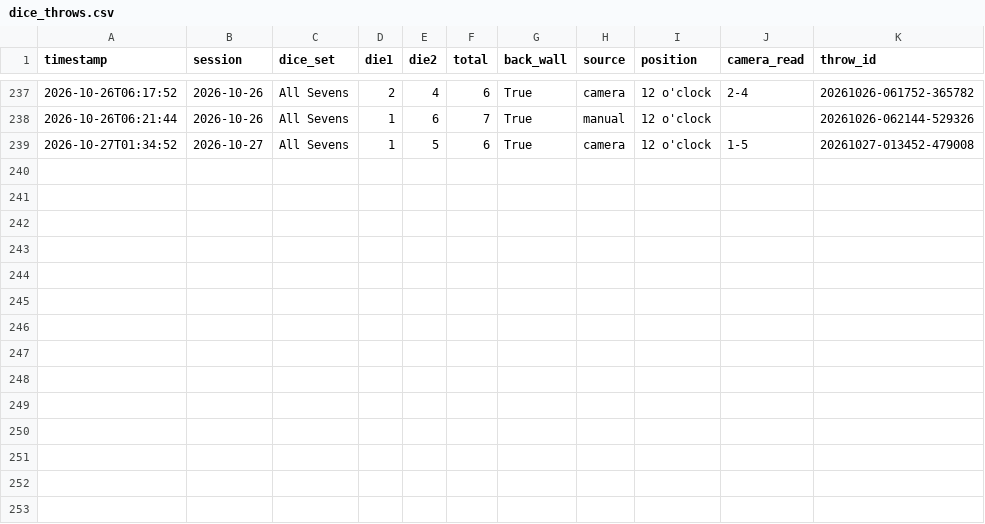
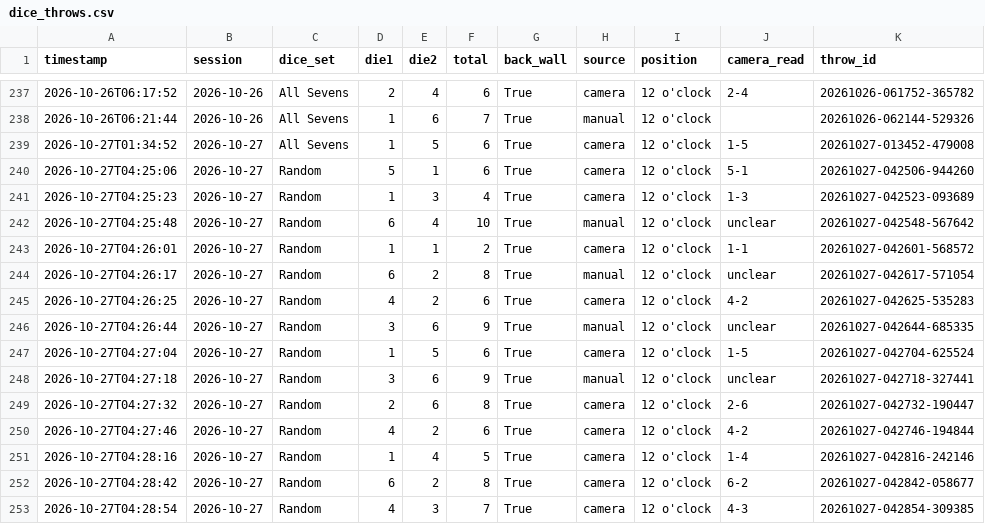
Before and after one commit to kenntankerus/CrapsTrainer, a CSV file: dice_throws.csv, drawn as a sheet; only a part is shown, gaps mark what is left out.

Commit message:
Log throws from Oct 27

```diff
--- a/dice_throws.csv
+++ b/dice_throws.csv
@@ -239 +239,15 @@ timestamp,session,dice_set,die1,die2,total,back_wall,source,position,camera_read
 2026-10-27T01:34:52,2026-10-27,All Sevens,1,5,6,True,camera,12 o'clock,1-5,20261027-013452-479008
+2026-10-27T04:25:06,2026-10-27,Random,5,1,6,True,camera,12 o'clock,5-1,20261027-042506-944260
+2026-10-27T04:25:23,2026-10-27,Random,1,3,4,True,camera,12 o'clock,1-3,20261027-042523-093689
+2026-10-27T04:25:48,2026-10-27,Random,6,4,10,True,manual,12 o'clock,unclear,20261027-042548-567642
+2026-10-27T04:26:01,2026-10-27,Random,1,1,2,True,camera,12 o'clock,1-1,20261027-042601-568572
+2026-10-27T04:26:17,2026-10-27,Random,6,2,8,True,manual,12 o'clock,unclear,20261027-042617-571054
+2026-10-27T04:26:25,2026-10-27,Random,4,2,6,True,camera,12 o'clock,4-2,20261027-042625-535283
+2026-10-27T04:26:44,2026-10-27,Random,3,6,9,True,manual,12 o'clock,unclear,20261027-042644-685335
+2026-10-27T04:27:04,2026-10-27,Random,1,5,6,True,camera,12 o'clock,1-5,20261027-042704-625524
+2026-10-27T04:27:18,2026-10-27,Random,3,6,9,True,manual,12 o'clock,unclear,20261027-042718-327441
+2026-10-27T04:27:32,2026-10-27,Random,2,6,8,True,camera,12 o'clock,2-6,20261027-042732-190447
+2026-10-27T04:27:46,2026-10-27,Random,4,2,6,True,camera,12 o'clock,4-2,20261027-042746-194844
+2026-10-27T04:28:16,2026-10-27,Random,1,4,5,True,camera,12 o'clock,1-4,20261027-042816-242146
+2026-10-27T04:28:42,2026-10-27,Random,6,2,8,True,camera,12 o'clock,6-2,20261027-042842-058677
+2026-10-27T04:28:54,2026-10-27,Random,4,3,7,True,camera,12 o'clock,4-3,20261027-042854-309385
```
Also changed, not shown: 26 other files.
